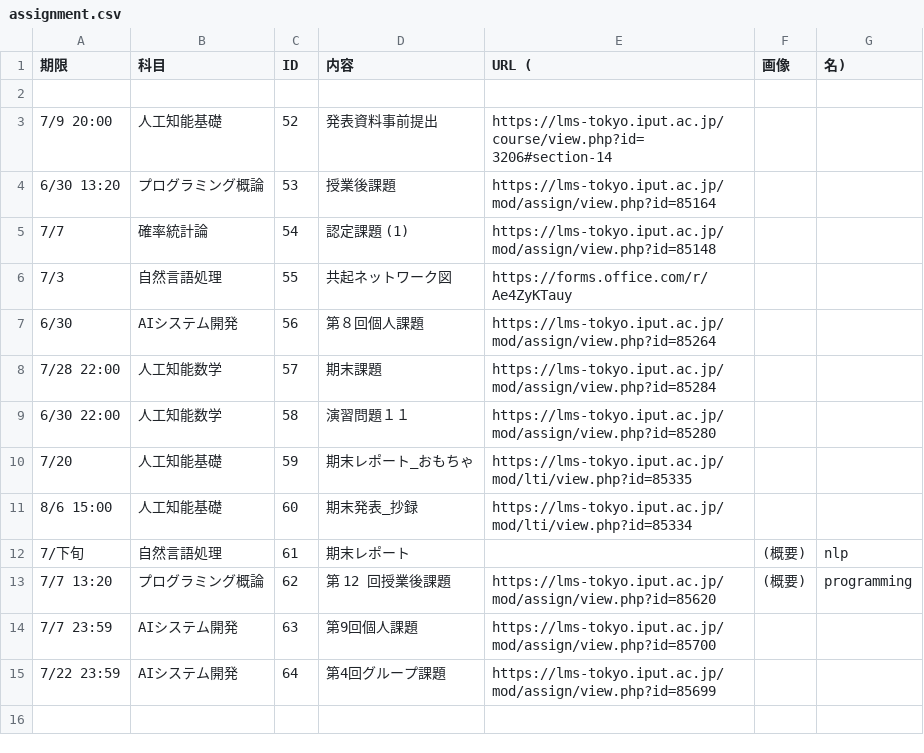
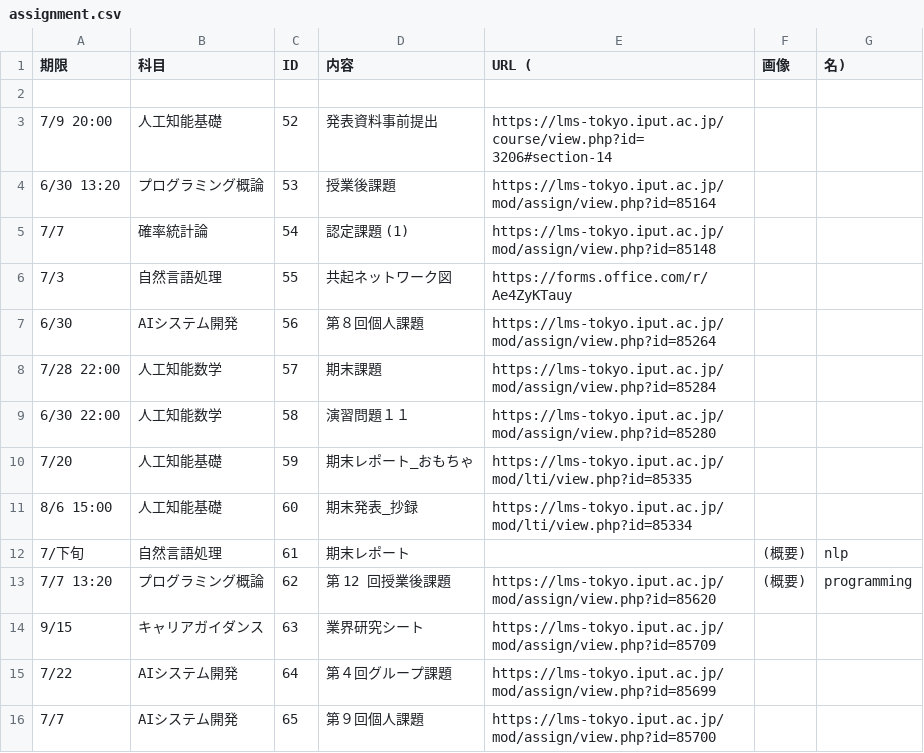
Before and after one commit to Phi110/f-management-system, a CSV file: csv/assignment.csv, drawn as a sheet.

Commit message:
Add files via upload

```diff
--- a/csv/assignment.csv
+++ b/csv/assignment.csv
@@ -13,3 +13,4 @@
 7/7 13:20,プログラミング概論,62,第 12 回授業後課題,https://lms-tokyo.iput.ac.jp/mod/assign/view.php?id=85620,(概要),programming
-7/7 23:59,AIシステム開発,63,第9回個人課題,https://lms-tokyo.iput.ac.jp/mod/assign/view.php?id=85700
-7/22 23:59,AIシステム開発,64,第4回グループ課題,https://lms-tokyo.iput.ac.jp/mod/assign/view.php?id=85699
+9/15,キャリアガイダンス,63,業界研究シート,https://lms-tokyo.iput.ac.jp/mod/assign/view.php?id=85709
+7/22,AIシステム開発,64,第４回グループ課題,https://lms-tokyo.iput.ac.jp/mod/assign/view.php?id=85699
+7/7,AIシステム開発,65,第９回個人課題,https://lms-tokyo.iput.ac.jp/mod/assign/view.php?id=85700
```
